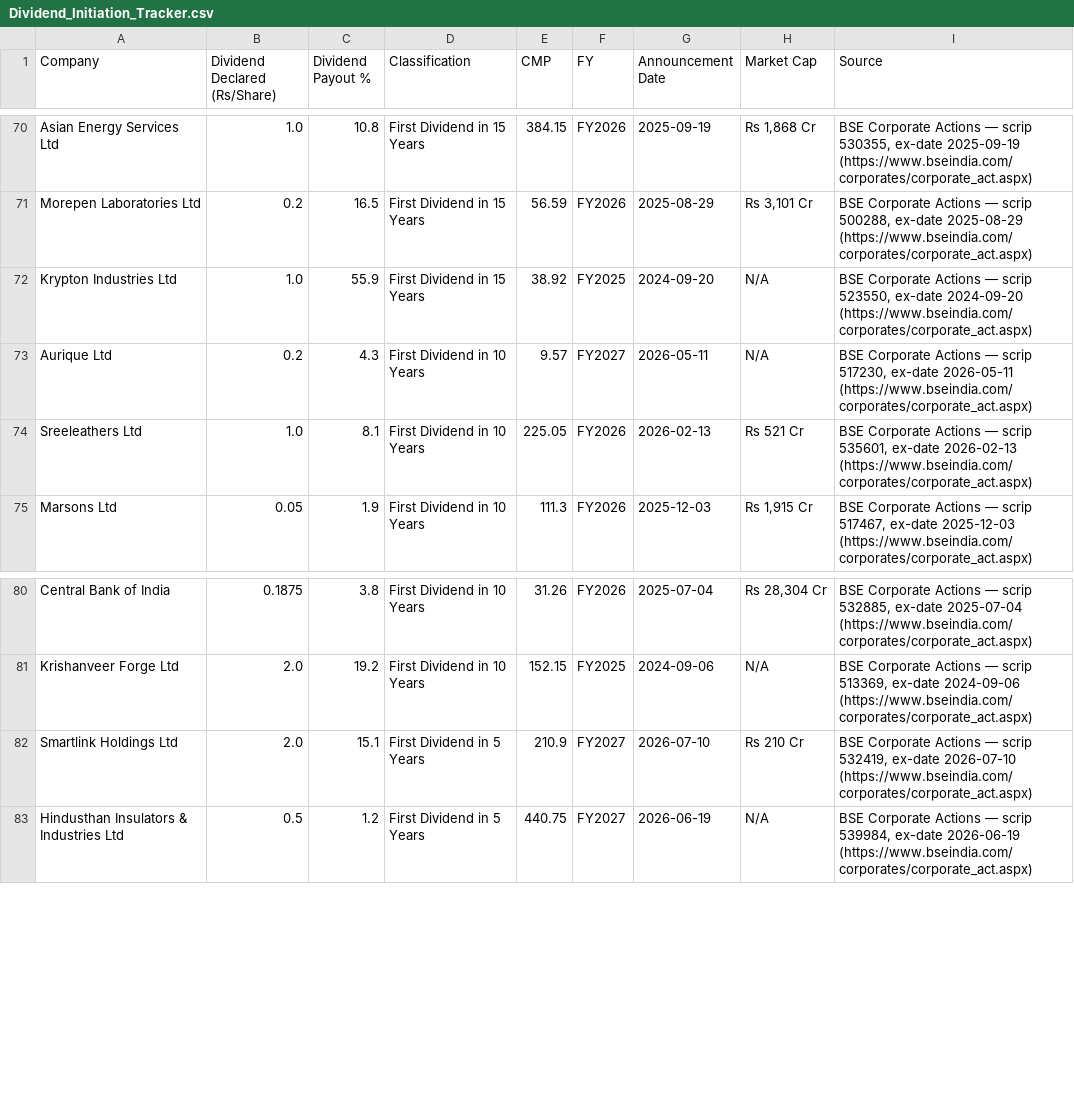
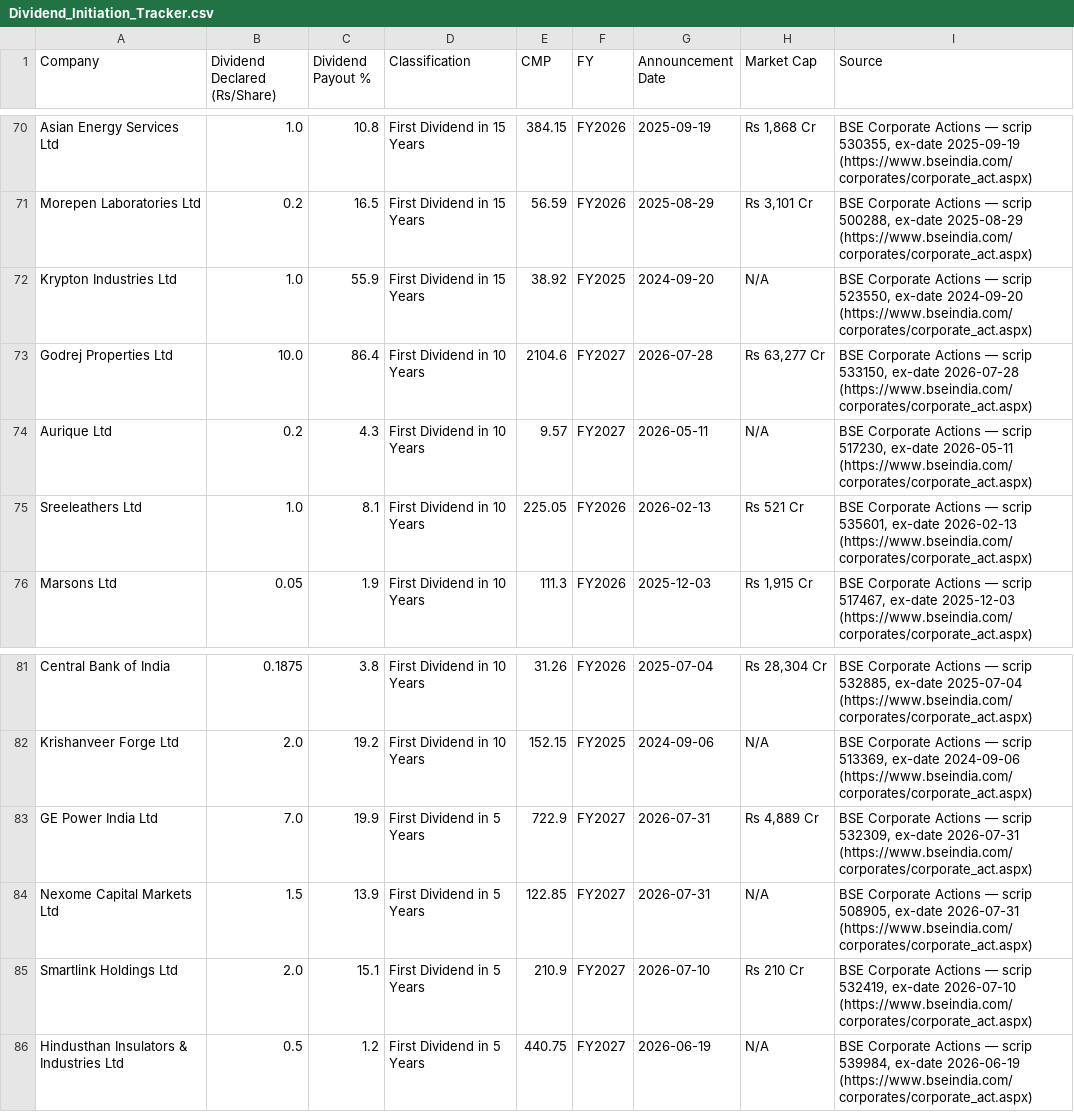
Before and after one commit to learningblueoceancapital-png/nse-deals-monitor, a CSV file: Dividend_Initiation_Tracker.csv, drawn as a sheet; only a part is shown, gaps mark what is left out; the diff names each change by its address in the sheet, - before the commit and + after, or states it on an @@ line.

```diff
--- a/Dividend_Initiation_Tracker.csv
+++ b/Dividend_Initiation_Tracker.csv
+row 73: Godrej Properties Ltd | 10.0 | 86.4 | First Dividend in 10 Years | 2104.6 | FY2027 | 2026-07-28 | Rs 63,277 Cr | BSE Corporate Actions — scrip 533150, ex-date 2026-07-28 (https://www.bseindia.com/corporates/corporate_act.aspx)
+row 83: GE Power India Ltd | 7.0 | 19.9 | First Dividend in 5 Years | 722.9 | FY2027 | 2026-07-31 | Rs 4,889 Cr | BSE Corporate Actions — scrip 532309, ex-date 2026-07-31 (https://www.bseindia.com/corporates/corporate_act.aspx)
+row 84: Nexome Capital Markets Ltd | 1.5 | 13.9 | First Dividend in 5 Years | 122.85 | FY2027 | 2026-07-31 | N/A | BSE Corporate Actions — scrip 508905, ex-date 2026-07-31 (https://www.bseindia.com/corporates/corporate_act.aspx)
```
Also changed, not shown: Recent_Listing_First_Dividends.csv, 1 other file.
